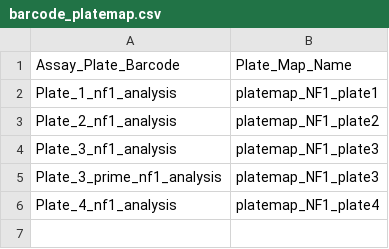
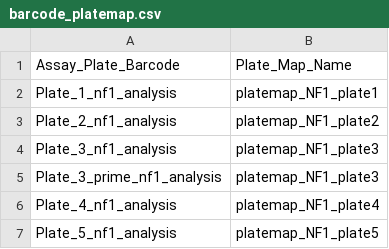
Before and after one commit to WayScience/nf1_schwann_cell_painting_data, a CSV file: 0.download_data/metadata/barcode_platemap.csv, drawn as a sheet.

Commit message:
process plate 5

```diff
--- a/0.download_data/metadata/barcode_platemap.csv
+++ b/0.download_data/metadata/barcode_platemap.csv
@@ -6 +6,2 @@ Plate_3_prime_nf1_analysis,platemap_NF1_plate3
 Plate_4_nf1_analysis,platemap_NF1_plate4
+Plate_5_nf1_analysis,platemap_NF1_plate5
```
Also changed, not shown: 43 other files.
